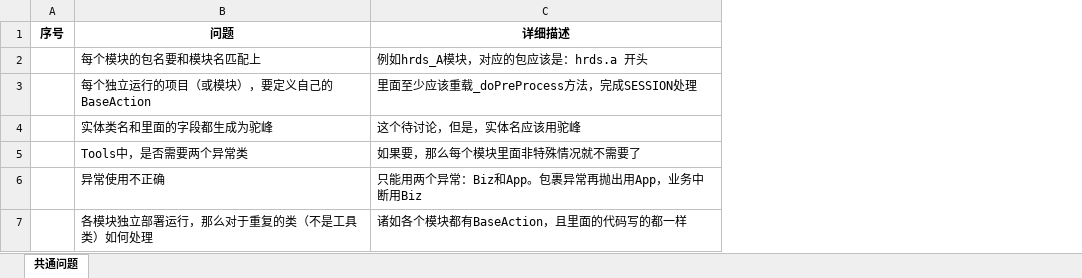
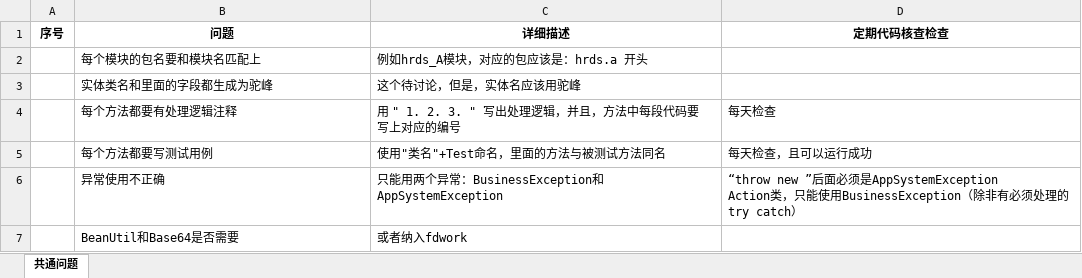
Before and after one commit to mickyuan/hrsv5, an Excel workbook: review.xlsx, sheet 共通问题, drawn as a sheet; values as stored, in another font and other column widths than the file's, no borders; removed rows and columns are numbered as before the commit, all else as after; ↵ is a line break in a cell; the diff names each change by its address in the sheet, - before the commit and + after, or states it on an @@ line.

Commit message:
更新

```diff
--- a/review.xlsx (sheet 共通问题)
+++ b/review.xlsx (sheet 共通问题)
+column D (定期代码核查检查), row 6: “throw new ”后面必须是AppSystemException ↵ Action类，只能使用BusinessException（除非有必须处理的try catch）
-row 3:  | 每个独立运行的项目（或模块），要定义自己的BaseAction | 里面至少应该重载_doPreProcess方法，完成SESSION处理
-row 5:  | Tools中，是否需要两个异常类 | 如果要，那么每个模块里面非特殊情况就不需要了
+row 4:  | 每个方法都要有处理逻辑注释 | 用 " 1. 2. 3. " 写出处理逻辑，并且，方法中每段代码要写上对应的编号 | 每天检查
+row 5:  | 每个方法都要写测试用例 | 使用"类名"+Test命名，里面的方法与被测试方法同名 | 每天检查，且可以运行成功
-C6 (详细描述): 只能用两个异常：Biz和App。包裹异常再抛出用App，业务中断用Biz
+C6 (详细描述): 只能用两个异常：BusinessException和AppSystemException
-row 7:  | 各模块独立部署运行，那么对于重复的类（不是工具类）如何处理 | 诸如各个模块都有BaseAction，且里面的代码写的都一样
+row 7:  | BeanUtil和Base64是否需要 | 或者纳入fdwork
```
